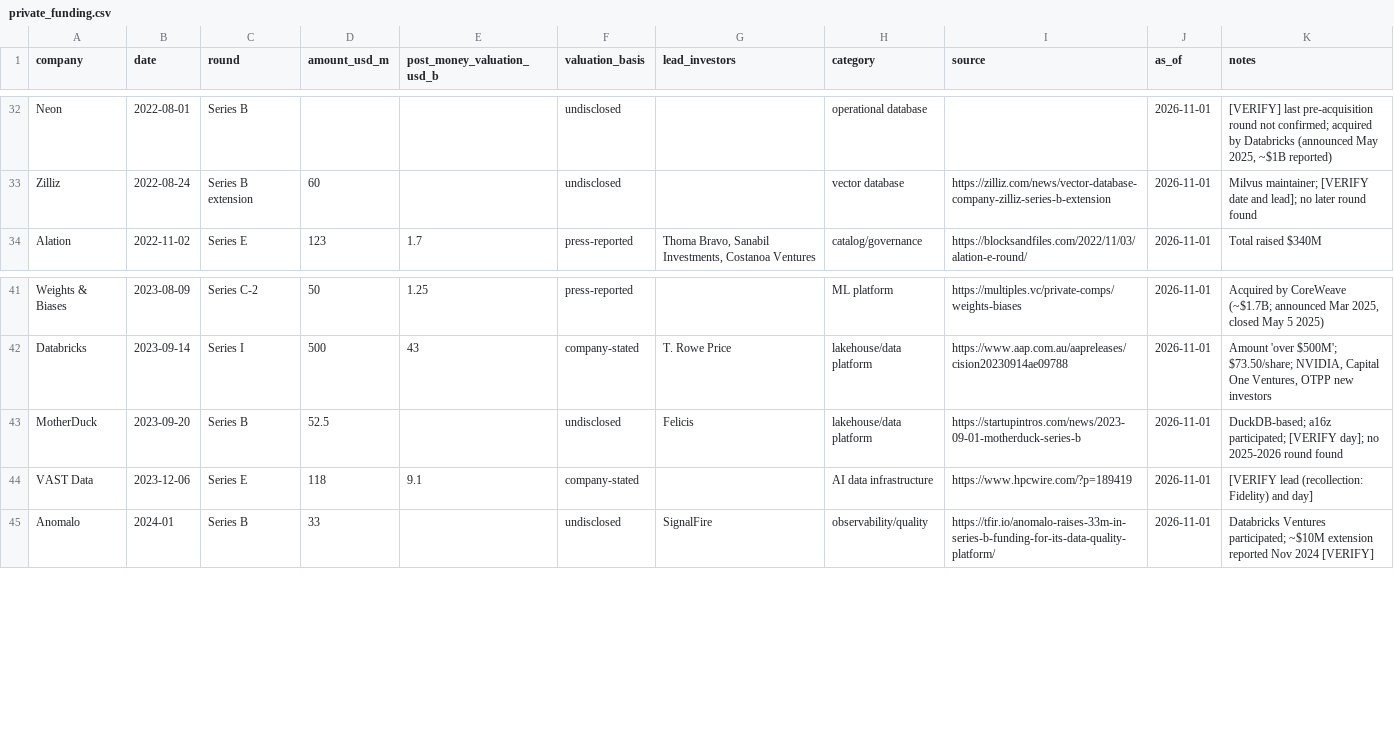
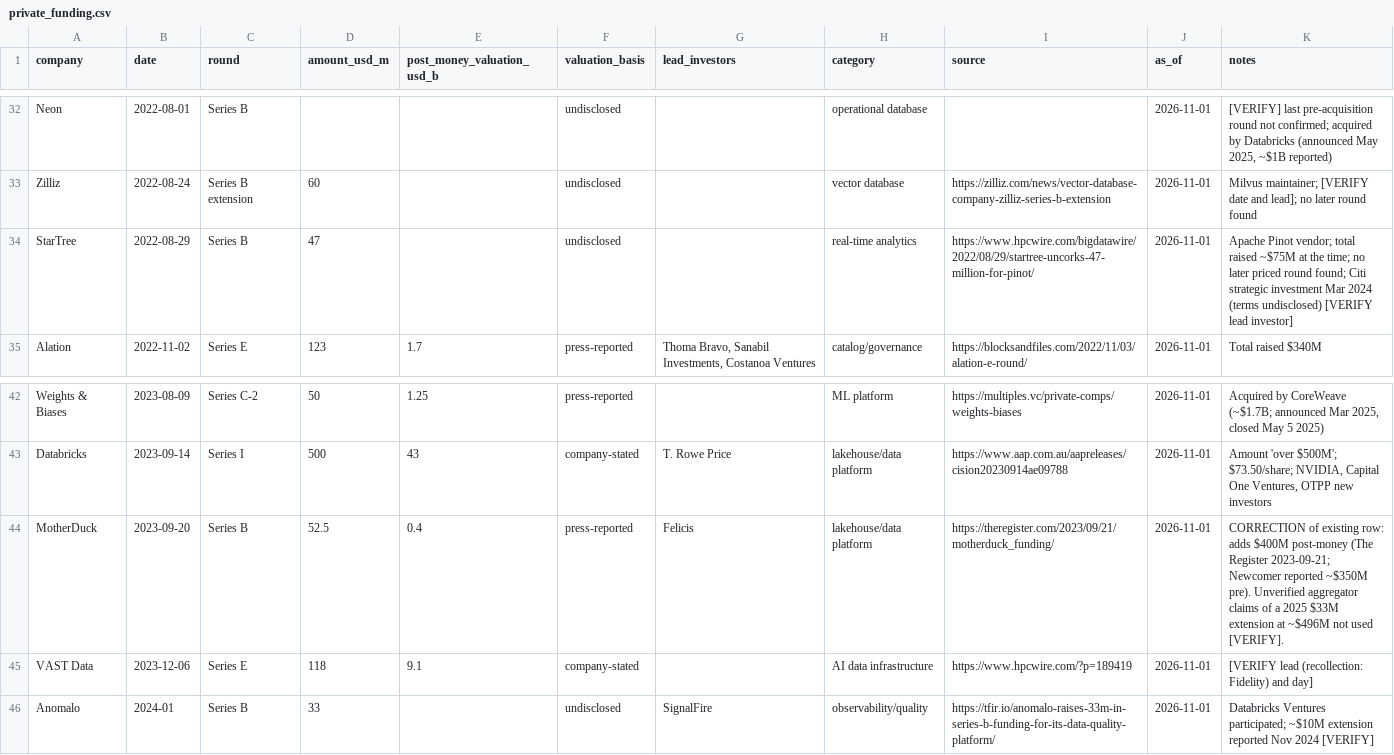
Before and after one commit to FrankHuang94/data_tech_db_claude, a CSV file: data/private_funding.csv, drawn as a sheet; only a part is shown, gaps mark what is left out; the diff covers the shown part only.

```diff
--- a/data/private_funding.csv
+++ b/data/private_funding.csv
@@ -33,2 +33,3 @@ Neon,2022-08-01,Series B,,,undisclosed,,operational database,,2026-11-01,"[VERIF
 Zilliz,2022-08-24,Series B extension,60,,undisclosed,,vector database,https://zilliz.com/news/vector-database-company-zilliz-series-b-extension,2026-11-01,Milvus maintainer; [VERIFY date and lead]; no later round found
+StarTree,2022-08-29,Series B,47,,undisclosed,,real-time analytics,https://www.hpcwire.com/bigdatawire/2022/08/29/startree-uncorks-47-million-for-pinot/,2026-11-01,Apache Pinot vendor; total raised ~$75M at the time; no later priced round found; Citi strategic investment Mar 2024 (terms undisclosed) [VERIFY lead investor]
 Alation,2022-11-02,Series E,123,1.7,press-reported,"Thoma Bravo, Sanabil Investments, Costanoa Ventures",catalog/governance,https://blocksandfiles.com/2022/11/03/alation-e-round/,2026-11-01,Total raised $340M
@@ -42,3 +43,3 @@ Weights & Biases,2023-08-09,Series C-2,50,1.25,press-reported,,ML platform,https
 Databricks,2023-09-14,Series I,500,43,company-stated,T. Rowe Price,lakehouse/data platform,https://www.aap.com.au/aapreleases/cision20230914ae09788,2026-11-01,"Amount 'over $500M'; $73.50/share; NVIDIA, Capital One Ventures, OTPP new investors"
-MotherDuck,2023-09-20,Series B,52.5,,undisclosed,Felicis,lakehouse/data platform,https://startupintros.com/news/2023-09-01-motherduck-series-b,2026-11-01,DuckDB-based; a16z participated; [VERIFY day]; no 2025-2026 round found
+MotherDuck,2023-09-20,Series B,52.5,0.4,press-reported,Felicis,lakehouse/data platform,https://theregister.com/2023/09/21/motherduck_funding/,2026-11-01,CORRECTION of existing row: adds $400M post-money (The Register 2023-09-21; Newcomer reported ~$350M pre). Unverified aggregator claims of a 2025 $33M extension at ~$496M not used [VERIFY].
 VAST Data,2023-12-06,Series E,118,9.1,company-stated,,AI data infrastructure,https://www.hpcwire.com/?p=189419,2026-11-01,[VERIFY lead (recollection: Fidelity) and day]
```
Also changed, not shown: 7 added rows and 1 removed row elsewhere in this file, data/company_financials.csv, data/ma_deals.csv, 27 other files.
